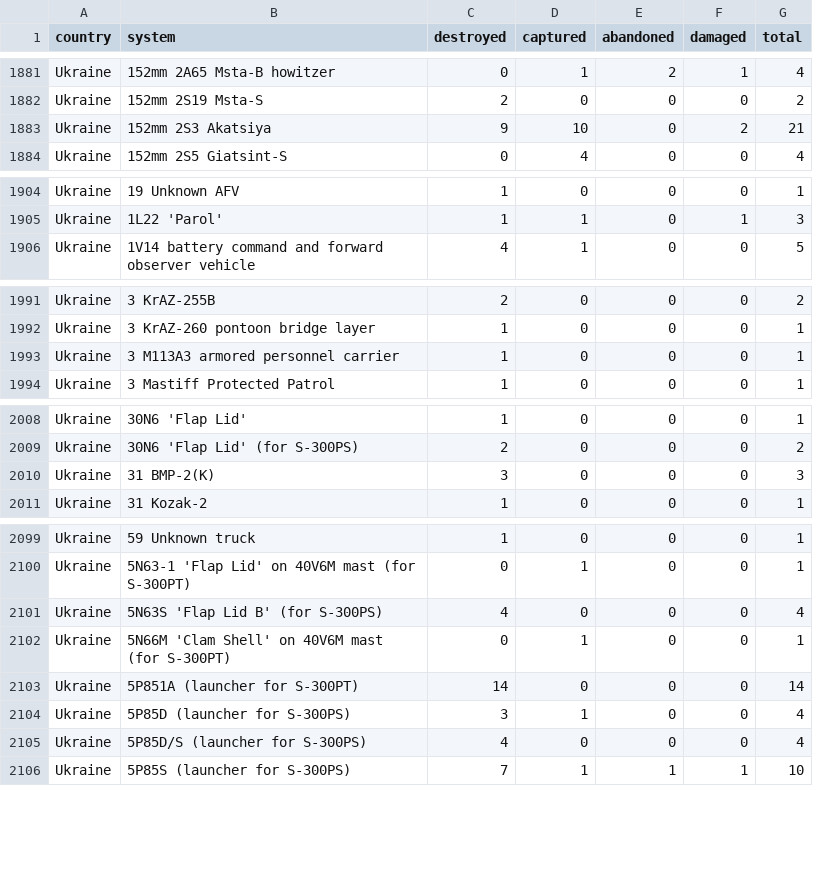
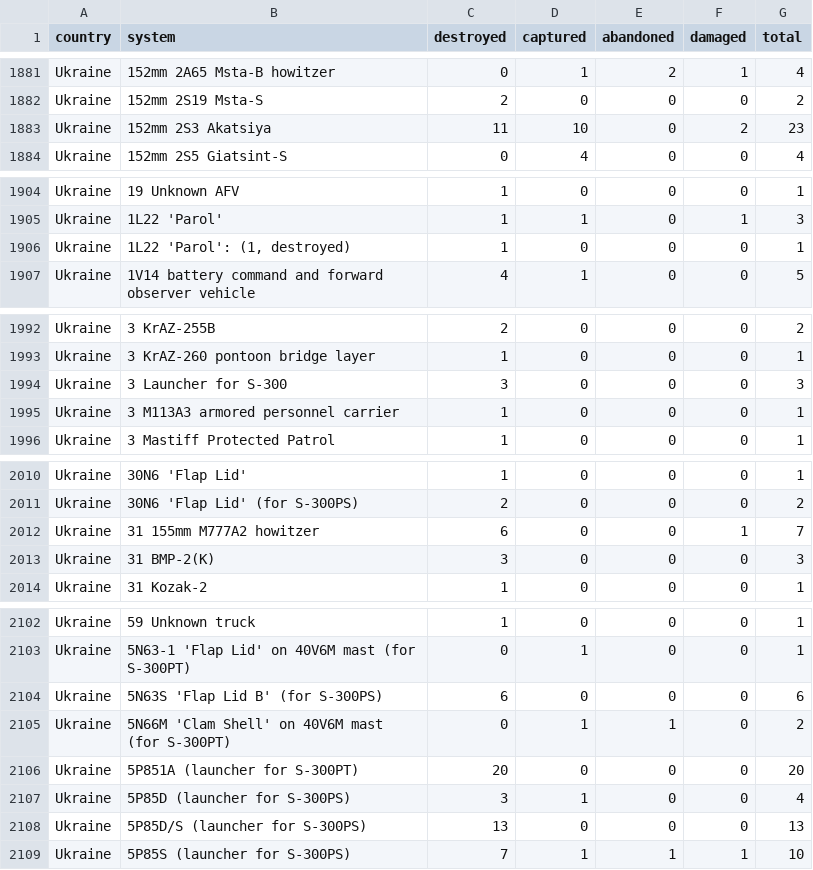
Before and after one commit to scarnecchia/oryx_data, a CSV file: totals_by_system_wide.csv, drawn as a sheet; only a part is shown, gaps mark what is left out.

```diff
--- a/totals_by_system_wide.csv
+++ b/totals_by_system_wide.csv
@@ -1882,3 +1882,3 @@ Ukraine,152mm 2A65 Msta-B howitzer,0,1,2,1,4
 Ukraine,152mm 2S19 Msta-S,2,0,0,0,2
-Ukraine,152mm 2S3 Akatsiya,9,10,0,2,21
+Ukraine,152mm 2S3 Akatsiya,11,10,0,2,23
 Ukraine,152mm 2S5 Giatsint-S,0,4,0,0,4
@@ -1905,2 +1905,3 @@ Ukraine,19 Unknown AFV,1,0,0,0,1
 Ukraine,1L22 'Parol',1,1,0,1,3
+Ukraine,"1L22 'Parol': (1, destroyed)",1,0,0,0,1
 Ukraine,1V14 battery command and forward observer vehicle,4,1,0,0,5
@@ -1992,2 +1993,3 @@ Ukraine,3 KrAZ-255B,2,0,0,0,2
 Ukraine,3 KrAZ-260 pontoon bridge layer,1,0,0,0,1
+Ukraine,3 Launcher for S-300,3,0,0,0,3
 Ukraine,3 M113A3 armored personnel carrier,1,0,0,0,1
@@ -2009,2 +2011,3 @@ Ukraine,30N6 'Flap Lid',1,0,0,0,1
 Ukraine,30N6 'Flap Lid' (for S-300PS),2,0,0,0,2
+Ukraine,31 155mm M777A2 howitzer,6,0,0,1,7
 Ukraine,31 BMP-2(K),3,0,0,0,3
@@ -2100,7 +2103,7 @@ Ukraine,59 Unknown truck,1,0,0,0,1
 Ukraine,5N63-1 'Flap Lid' on 40V6M mast (for S-300PT),0,1,0,0,1
-Ukraine,5N63S 'Flap Lid B' (for S-300PS),4,0,0,0,4
-Ukraine,5N66M 'Clam Shell' on 40V6M mast (for S-300PT),0,1,0,0,1
-Ukraine,5P851A (launcher for S-300PT),14,0,0,0,14
+Ukraine,5N63S 'Flap Lid B' (for S-300PS),6,0,0,0,6
+Ukraine,5N66M 'Clam Shell' on 40V6M mast (for S-300PT),0,1,1,0,2
+Ukraine,5P851A (launcher for S-300PT),20,0,0,0,20
 Ukraine,5P85D (launcher for S-300PS),3,1,0,0,4
-Ukraine,5P85D/S (launcher for S-300PS),4,0,0,0,4
+Ukraine,5P85D/S (launcher for S-300PS),13,0,0,0,13
 Ukraine,5P85S (launcher for S-300PS),7,1,1,1,10
```
Also changed, not shown: daily_count.csv, event_abandoned.csv, 5 other files.
